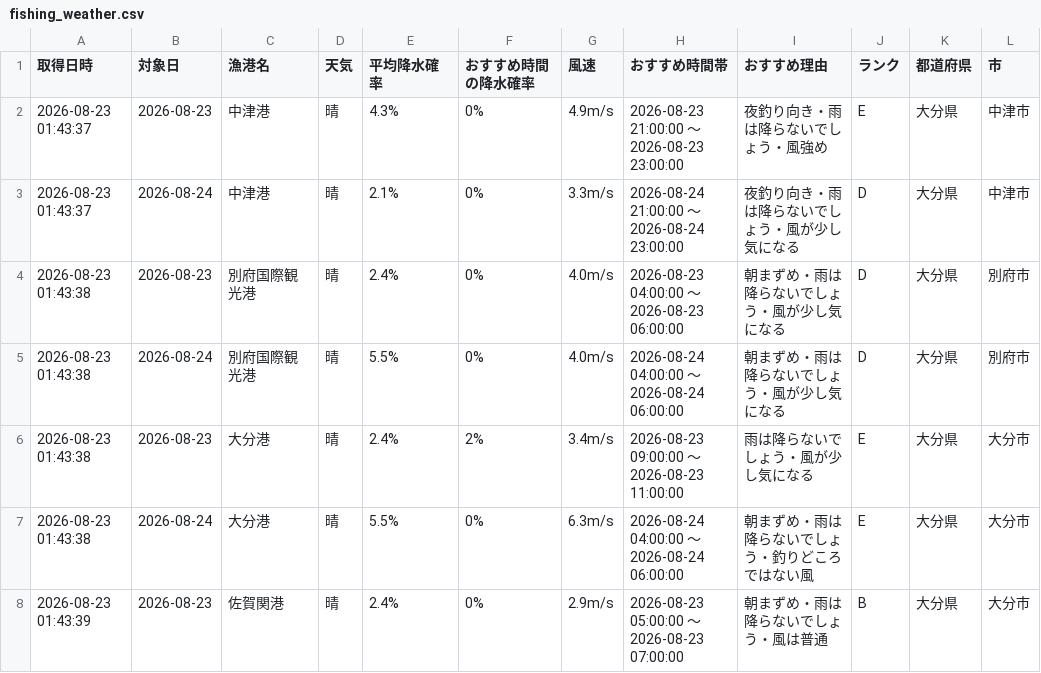
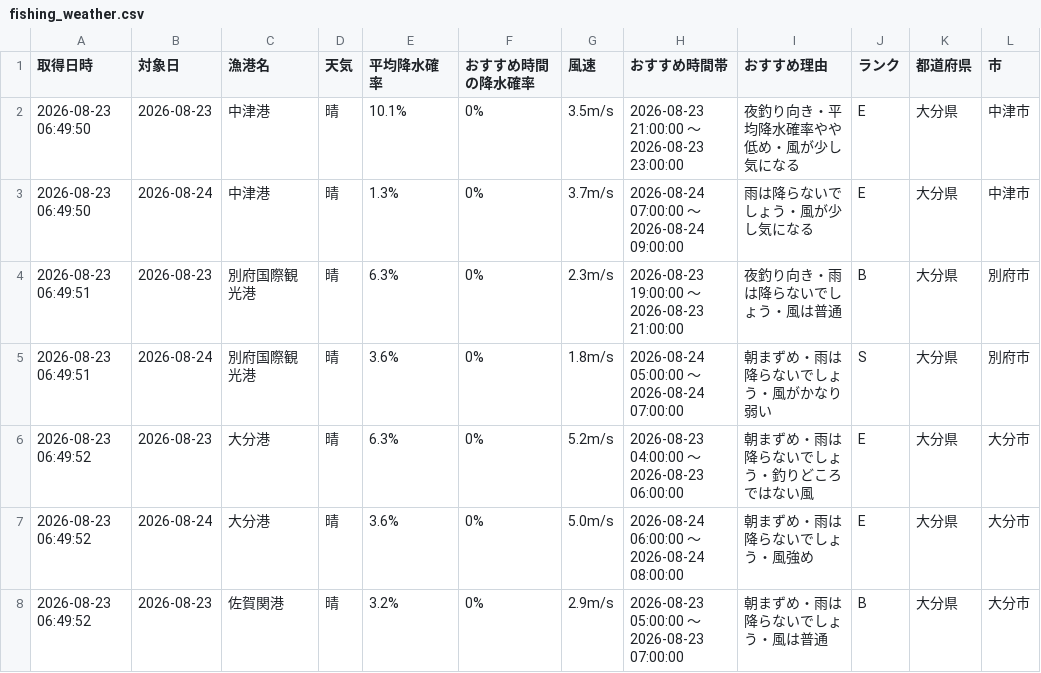
Before and after one commit to Naoya-ya-man/oita-fishing-dashboard, a CSV file: fishing_weather.csv, drawn as a sheet; only a part is shown; the diff covers the shown part only.

```diff
--- a/fishing_weather.csv
+++ b/fishing_weather.csv
@@ -1,8 +1,8 @@
 取得日時,対象日,漁港名,天気,平均降水確率,おすすめ時間の降水確率,風速,おすすめ時間帯,おすすめ理由,ランク,都道府県,市
-2026-08-23 01:43:37,2026-08-23,中津港,晴,4.3%,0%,4.9m/s,2026-08-23 21:00:00 ～ 2026-08-23 23:00:00,夜釣り向き・雨は降らないでしょう・風強め,E,大分県,中津市
-2026-08-23 01:43:37,2026-08-24,中津港,晴,2.1%,0%,3.3m/s,2026-08-24 21:00:00 ～ 2026-08-24 23:00:00,夜釣り向き・雨は降らないでしょう・風が少し気になる,D,大分県,中津市
-2026-08-23 01:43:38,2026-08-23,別府国際観光港,晴,2.4%,0%,4.0m/s,2026-08-23 04:00:00 ～ 2026-08-23 06:00:00,朝まずめ・雨は降らないでしょう・風が少し気になる,D,大分県,別府市
-2026-08-23 01:43:38,2026-08-24,別府国際観光港,晴,5.5%,0%,4.0m/s,2026-08-24 04:00:00 ～ 2026-08-24 06:00:00,朝まずめ・雨は降らないでしょう・風が少し気になる,D,大分県,別府市
-2026-08-23 01:43:38,2026-08-23,大分港,晴,2.4%,2%,3.4m/s,2026-08-23 09:00:00 ～ 2026-08-23 11:00:00,雨は降らないでしょう・風が少し気になる,E,大分県,大分市
-2026-08-23 01:43:38,2026-08-24,大分港,晴,5.5%,0%,6.3m/s,2026-08-24 04:00:00 ～ 2026-08-24 06:00:00,朝まずめ・雨は降らないでしょう・釣りどころではない風,E,大分県,大分市
-2026-08-23 01:43:39,2026-08-23,佐賀関港,晴,2.4%,0%,2.9m/s,2026-08-23 05:00:00 ～ 2026-08-23 07:00:00,朝まずめ・雨は降らないでしょう・風は普通,B,大分県,大分市
+2026-08-23 06:49:50,2026-08-23,中津港,晴,10.1%,0%,3.5m/s,2026-08-23 21:00:00 ～ 2026-08-23 23:00:00,夜釣り向き・平均降水確率やや低め・風が少し気になる,E,大分県,中津市
+2026-08-23 06:49:50,2026-08-24,中津港,晴,1.3%,0%,3.7m/s,2026-08-24 07:00:00 ～ 2026-08-24 09:00:00,雨は降らないでしょう・風が少し気になる,E,大分県,中津市
+2026-08-23 06:49:51,2026-08-23,別府国際観光港,晴,6.3%,0%,2.3m/s,2026-08-23 19:00:00 ～ 2026-08-23 21:00:00,夜釣り向き・雨は降らないでしょう・風は普通,B,大分県,別府市
+2026-08-23 06:49:51,2026-08-24,別府国際観光港,晴,3.6%,0%,1.8m/s,2026-08-24 05:00:00 ～ 2026-08-24 07:00:00,朝まずめ・雨は降らないでしょう・風がかなり弱い,S,大分県,別府市
+2026-08-23 06:49:52,2026-08-23,大分港,晴,6.3%,0%,5.2m/s,2026-08-23 04:00:00 ～ 2026-08-23 06:00:00,朝まずめ・雨は降らないでしょう・釣りどころではない風,E,大分県,大分市
+2026-08-23 06:49:52,2026-08-24,大分港,晴,3.6%,0%,5.0m/s,2026-08-24 06:00:00 ～ 2026-08-24 08:00:00,朝まずめ・雨は降らないでしょう・風強め,E,大分県,大分市
+2026-08-23 06:49:52,2026-08-23,佐賀関港,晴,3.2%,0%,2.9m/s,2026-08-23 05:00:00 ～ 2026-08-23 07:00:00,朝まずめ・雨は降らないでしょう・風は普通,B,大分県,大分市
```
Also changed, not shown: 26 edited cells elsewhere in this file.
